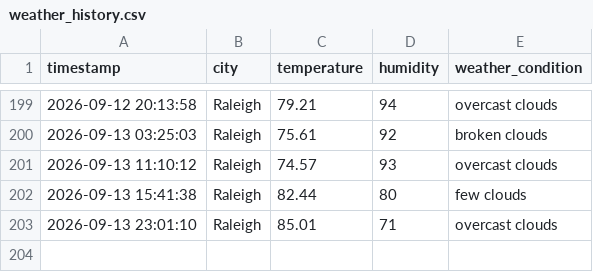
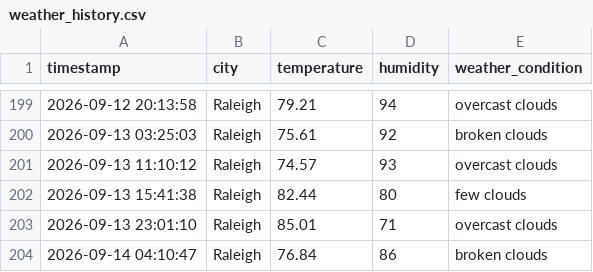
Before and after one commit to pwaltonbrown/Automated_Weather_Data_Pipeline, a CSV file: weather_history.csv, drawn as a sheet; only a part is shown, gaps mark what is left out.

```diff
--- a/weather_history.csv
+++ b/weather_history.csv
@@ -203 +203,2 @@ timestamp,city,temperature,humidity,weather_condition
 2026-09-13 23:01:10,Raleigh,85.01,71,overcast clouds
+2026-09-14 04:10:47,Raleigh,76.84,86,broken clouds
```
